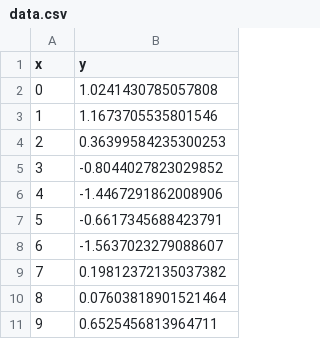
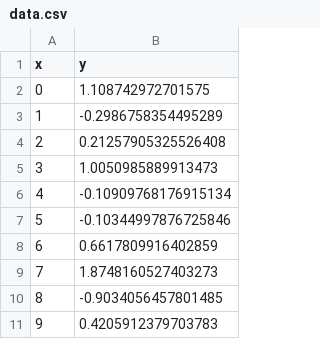
Before and after one commit to DylanCope/reproducible_figures, a CSV file: figures/test_fig/data.csv, drawn as a sheet.

```diff
--- a/figures/test_fig/data.csv
+++ b/figures/test_fig/data.csv
@@ -1,11 +1,11 @@
 x,y
-0,1.0241430785057808
-1,1.1673705535801546
-2,0.36399584235300253
-3,-0.8044027823029852
-4,-1.4467291862008906
-5,-0.6617345688423791
-6,-1.5637023279088607
-7,0.19812372135037382
-8,0.07603818901521464
-9,0.6525456813964711
+0,1.108742972701575
+1,-0.2986758354495289
+2,0.21257905325526408
+3,1.0050985889913473
+4,-0.10909768176915134
+5,-0.10344997876725846
+6,0.6617809916402859
+7,1.8748160527403273
+8,-0.9034056457801485
+9,0.4205912379703783
```
Also changed, not shown: figures/test_fig_external_fn_with_internal_fn/data.csv, figures/test_fig_global_vars/data.csv, 21 other files.
